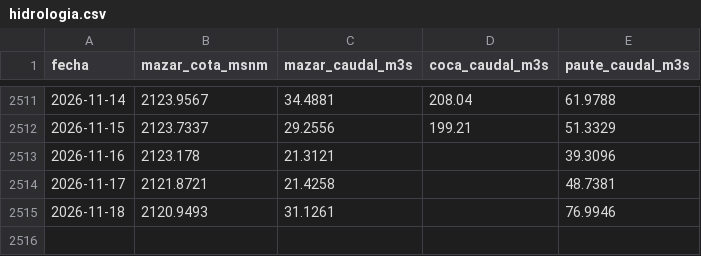
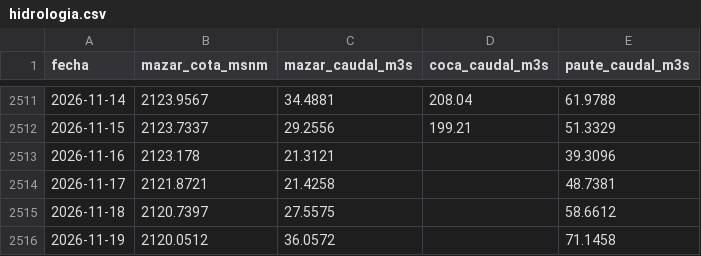
Before and after one commit to jp1309/cenace-operacion, a CSV file: data/hidrologia.csv, drawn as a sheet; only a part is shown, gaps mark what is left out.

```diff
--- a/data/hidrologia.csv
+++ b/data/hidrologia.csv
@@ -2514,2 +2514,3 @@
 2026-11-17,2121.8721,21.4258,,48.7381
-2026-11-18,2120.9493,31.1261,,76.9946
+2026-11-18,2120.7397,27.5575,,58.6612
+2026-11-19,2120.0512,36.0572,,71.1458
```
Also changed, not shown: 1 other file.
